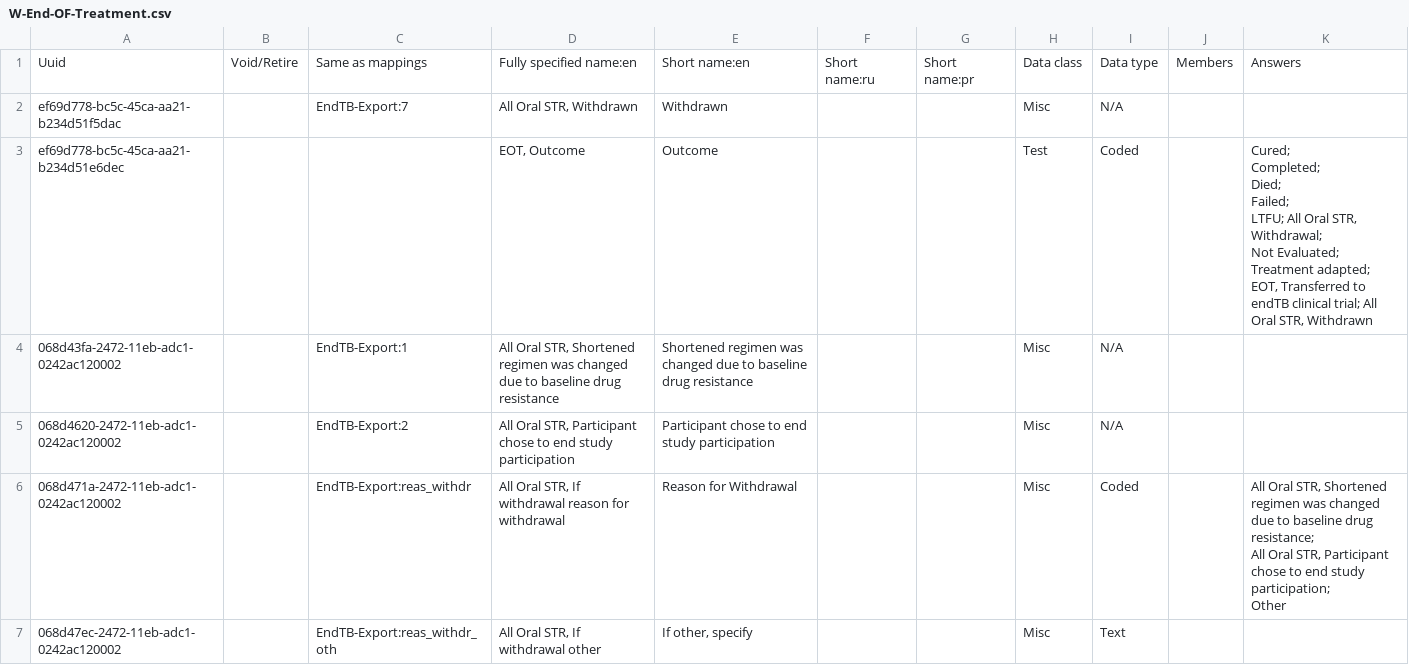
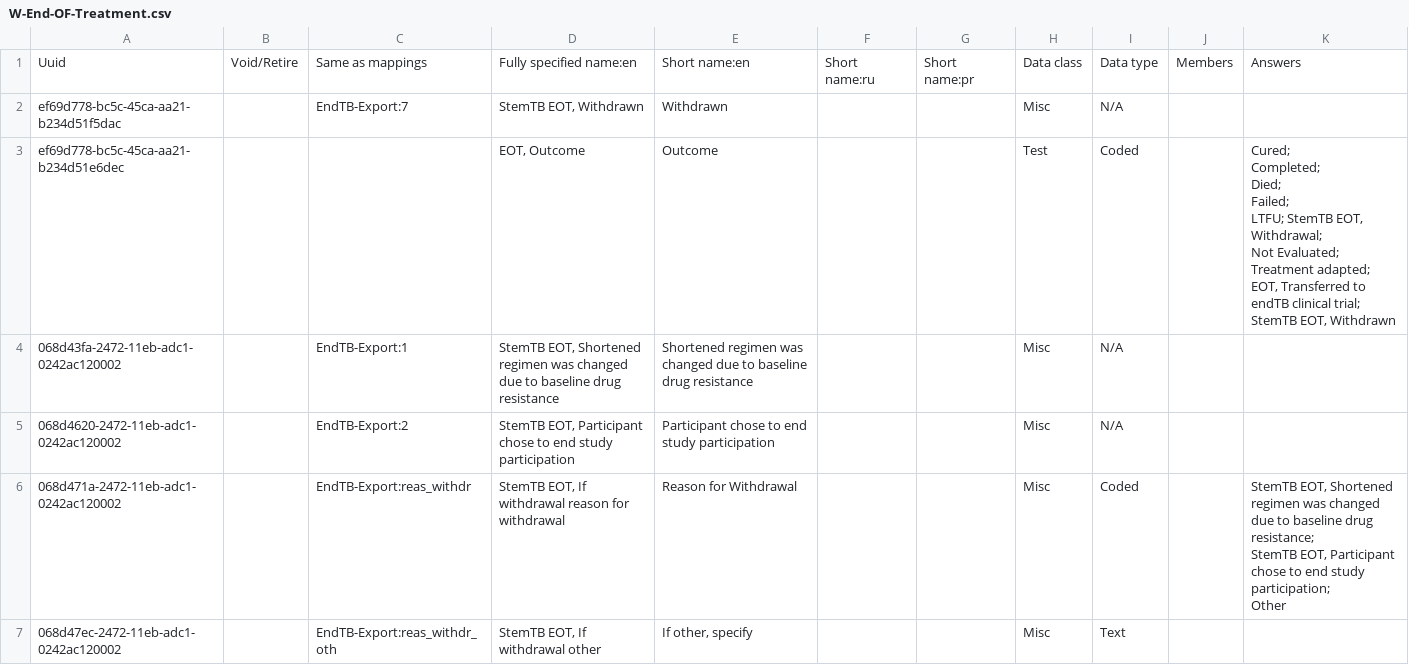
Before and after one commit to endtb/package1, a CSV file: concepts/W-End-OF-Treatment.csv, drawn as a sheet; only a part is shown; the diff covers the shown part only.

```diff
--- a/concepts/W-End-OF-Treatment.csv
+++ b/concepts/W-End-OF-Treatment.csv
@@ -1,17 +1,17 @@
 Uuid,Void/Retire,Same as mappings,Fully specified name:en,Short name:en,Short name:ru,Short name:pr,Data class,Data type,Members,Answers
-ef69d778-bc5c-45ca-aa21-b234d51f5dac,,EndTB-Export:7,"All Oral STR, Withdrawn",Withdrawn,,,Misc,N/A,,
-"ef69d778-bc5c-45ca-aa21-b234d51e6dec
-",,,"EOT, Outcome",Outcome,,,Test,Coded,,"Cured;
-Completed;
-Died;
-Failed;
-LTFU; All Oral STR, Withdrawal;
-Not Evaluated;
-Treatment adapted;
-EOT, Transferred to endTB clinical trial; All Oral STR, Withdrawn"
-068d43fa-2472-11eb-adc1-0242ac120002,,EndTB-Export:1,"All Oral STR, Shortened regimen was changed due to baseline drug resistance",Shortened regimen was changed due to baseline drug resistance,,,Misc,N/A,,
-068d4620-2472-11eb-adc1-0242ac120002,,EndTB-Export:2,"All Oral STR, Participant chose to end study participation",Participant chose to end study participation,,,Misc,N/A,,
-068d471a-2472-11eb-adc1-0242ac120002,,EndTB-Export:reas_withdr,"All Oral STR, If withdrawal reason for withdrawal",Reason for Withdrawal ,,,Misc,Coded,,"All Oral STR, Shortened regimen was changed due to baseline drug resistance;
-All Oral STR, Participant chose to end study participation;
-Other"
-068d47ec-2472-11eb-adc1-0242ac120002,,EndTB-Export:reas_withdr_oth,"All Oral STR, If withdrawal other","If other, specify",,,Misc,Text,,
+ef69d778-bc5c-45ca-aa21-b234d51f5dac,,EndTB-Export:7,"StemTB EOT, Withdrawn",Withdrawn,,,Misc,N/A,,
+"ef69d778-bc5c-45ca-aa21-b234d51e6dec
+",,,"EOT, Outcome",Outcome,,,Test,Coded,,"Cured;
+Completed;
+Died;
+Failed;
+LTFU; StemTB EOT, Withdrawal;
+Not Evaluated;
+Treatment adapted;
+EOT, Transferred to endTB clinical trial; StemTB EOT, Withdrawn"
+068d43fa-2472-11eb-adc1-0242ac120002,,EndTB-Export:1,"StemTB EOT, Shortened regimen was changed due to baseline drug resistance",Shortened regimen was changed due to baseline drug resistance,,,Misc,N/A,,
+068d4620-2472-11eb-adc1-0242ac120002,,EndTB-Export:2,"StemTB EOT, Participant chose to end study participation",Participant chose to end study participation,,,Misc,N/A,,
+068d471a-2472-11eb-adc1-0242ac120002,,EndTB-Export:reas_withdr,"StemTB EOT, If withdrawal reason for withdrawal",Reason for Withdrawal ,,,Misc,Coded,,"StemTB EOT, Shortened regimen was changed due to baseline drug resistance;
+StemTB EOT, Participant chose to end study participation;
+Other"
+068d47ec-2472-11eb-adc1-0242ac120002,,EndTB-Export:reas_withdr_oth,"StemTB EOT, If withdrawal other","If other, specify",,,Misc,Text,,
```
Also changed, not shown: 26 edited cells elsewhere in this file, concepts/SAE-template-package1.csv, concepts/StemTB-Baseline.csv, 5 other files.
